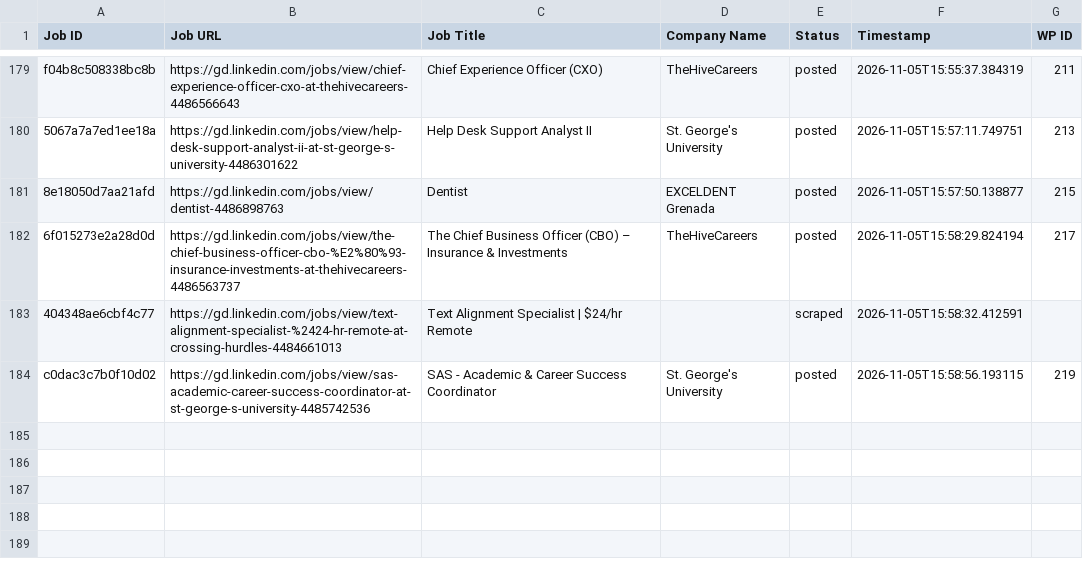
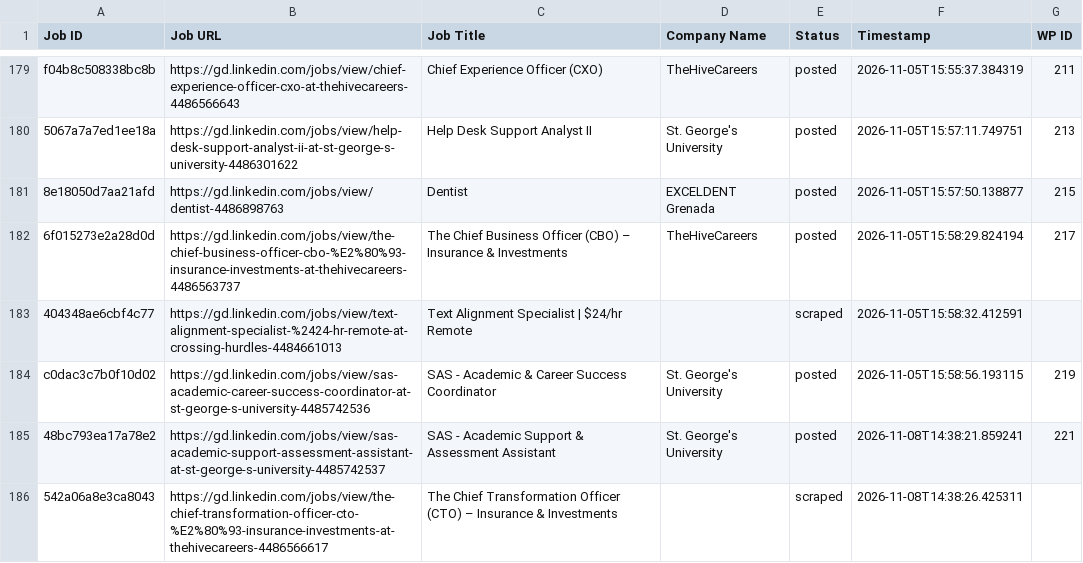
Before and after one commit to innovationinc2000/gd, a CSV file: processed_jobs.csv, drawn as a sheet; only a part is shown, gaps mark what is left out; the diff names each change by its address in the sheet, - before the commit and + after, or states it on an @@ line.

```diff
--- a/processed_jobs.csv
+++ b/processed_jobs.csv
+row 185: 48bc793ea17a78e2 | https://gd.linkedin.com/jobs/view/sas-academic-support-assessment-assistant-at-st-george-s-university-4485742537 | SAS - Academic Support & Assessment Assistant | St. George's University | posted | 2026-11-08T14:38:21.859241 | 221
+row 186: 542a06a8e3ca8043 | https://gd.linkedin.com/jobs/view/the-chief-transformation-officer-cto-%E2%80%93-insurance-investments-at-thehivecareers-4486566617 | The Chief Transformation Officer (CTO) – Insurance & Investments |  | scraped | 2026-11-08T14:38:26.425311
```
